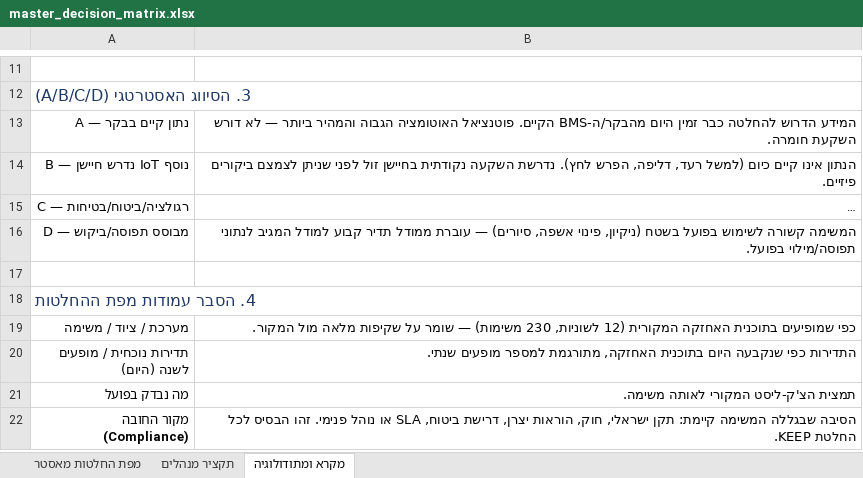
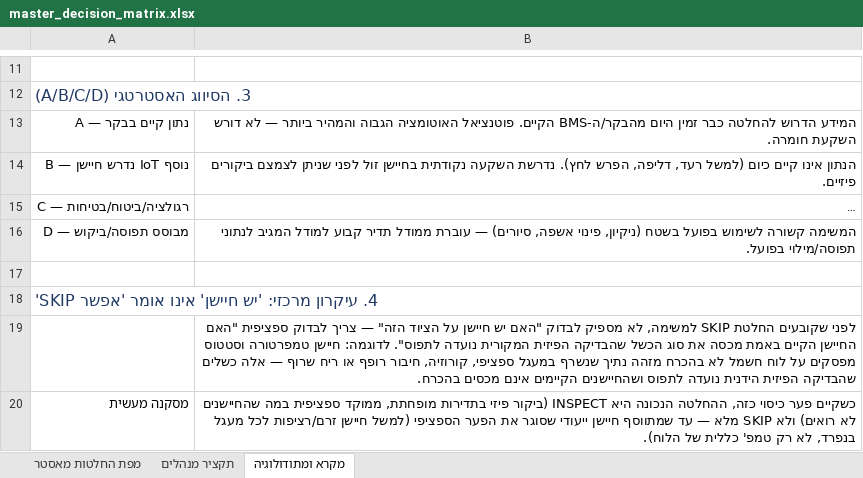
Before and after one commit to itzikb0306CODE/barashi, an Excel workbook: building_ops/output/master_decision_matrix.xlsx, sheet מקרא ומתודולוגיה, drawn as a sheet; only a part is shown, gaps mark what is left out; the shorter side is filled out with more unchanged rows; long unchanged cells end in …; values as stored, in another font and other column widths than the file's, no borders; the diff covers the shown part only; the diff names each change by its address in the sheet, - before the commit and + after, or states it on an @@ line.

```diff
--- a/building_ops/output/master_decision_matrix.xlsx (sheet מקרא ומתודולוגיה)
+++ b/building_ops/output/master_decision_matrix.xlsx (sheet מקרא ומתודולוגיה)
-A18: 4. הסבר עמודות מפת ההחלטות
+A18: 4. עיקרון מרכזי: 'יש חיישן' אינו אומר 'אפשר SKIP'
+row 19:  | לפני שקובעים החלטת SKIP למשימה, לא מספיק לבדוק "האם יש חיישן על הציוד הזה" — צריך לבדוק ספציפית "האם החיישן הקיים באמת מכסה את סוג הכשל שהבדיקה הפיזית המקורית נועדה לתפוס". לדוגמה: חיישן טמפרטורה וסטטוס מפסקים על לוח חשמל לא בהכרח מזהה נתיך שנשרף במעגל ספציפי, קורוזיה, חיבור רופף או ריח שרוף — אלה כשלים שהבדיקה הפיזית הידנית נועדה לתפוס ושהחיישנים הקיימים אינם מכסים בהכרח.
+row 20: מסקנה מעשית | כשקיים פער כיסוי כזה, ההחלטה הנכונה היא INSPECT (ביקור פיזי בתדירות מופחתת, ממוקד ספציפית במה שהחיישנים לא רואים) ולא SKIP מלא — עד שמתווסף חיישן ייעודי שסוגר את הפער הספציפי (למשל חיישן זרם/רציפות לכל מעגל בנפרד, לא רק טמפ' כללית של הלוח).
```
Also changed, not shown: 6 added rows and 3 edited cells elsewhere in this sheet, 1 other file.
